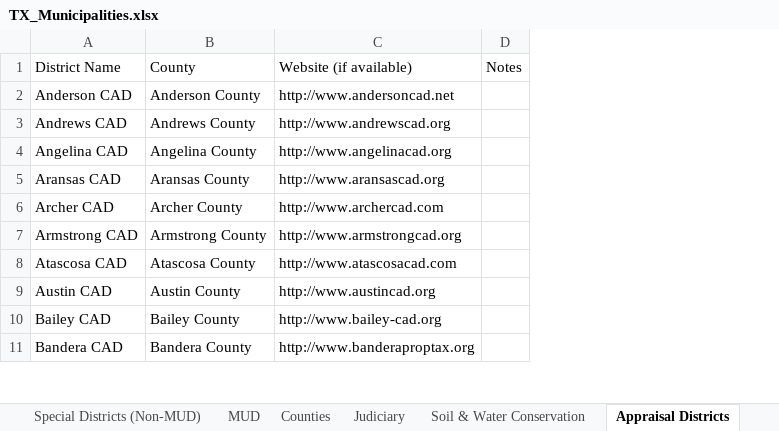
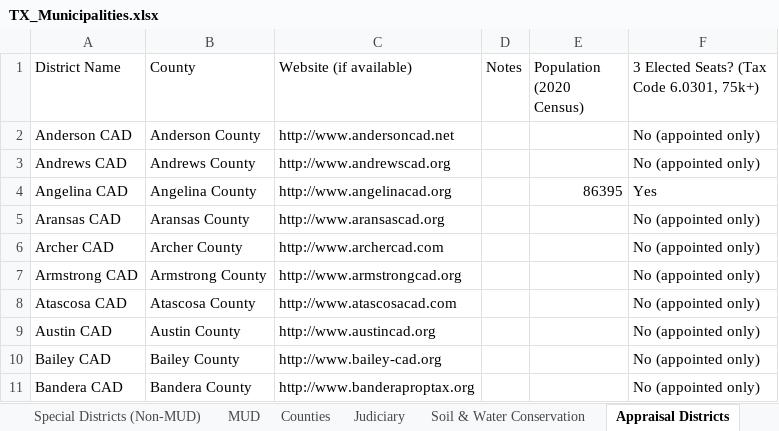
Before and after one commit to CivicMirror/Civic-Data, an Excel workbook: reference/TX Rolling Audit/TX_Municipalities.xlsx, sheet Appraisal Districts, drawn as a sheet; only a part is shown; values as stored, in another font and other column widths than the file's, no borders; the diff names each change by its address in the sheet, - before the commit and + after, or states it on an @@ line.

Commit message:
data: flag 49 appraisal districts with elected seats (Tax Code 6.0301, issue #28)
Added Population (2020 Census) and a 3-elected-seat flag to the
Appraisal Districts sheet. Per Tax Code 6.0301, counties with
population 75,000+ (2020 Census, 50 counties) get 3 popularly-elected
board seats alongside the standard 5 appointed + 1 ex officio (county
Tax Assessor-Collector); under 75,000 stays fully appointed. 50
qualifying counties collapse to 49 flagged district rows since
Potter and Randall (both individually 75,000+) share one joint CAD.

Population source: texascounties.net's 2020 Census county listing.

```diff
--- a/reference/TX Rolling Audit/TX_Municipalities.xlsx (sheet Appraisal Districts)
+++ b/reference/TX Rolling Audit/TX_Municipalities.xlsx (sheet Appraisal Districts)
+column E (Population (2020 Census)), row 4: 86395
+column F, rows 1-11: 3 Elected Seats? (Tax Code 6.0301, 75k+) | No (appointed only) | No (appointed only) | Yes | No (appointed only) | No (appointed only) | No (appointed only) | No (appointed only) | No (appointed only) | No (appointed only) | No (appointed only)
```
